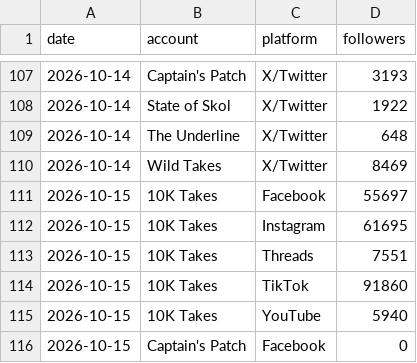
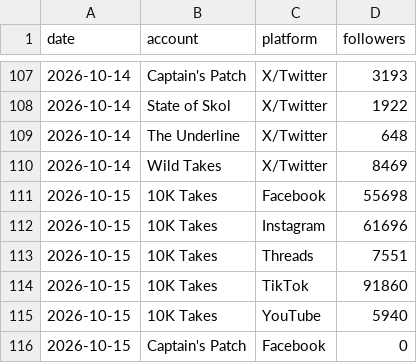
Before and after one commit to 10000takes/10k-takes-data, a CSV file: followers.csv, drawn as a sheet; only a part is shown, gaps mark what is left out.

Commit message:
Follower snapshot 2026-10-15

```diff
--- a/followers.csv
+++ b/followers.csv
@@ -110,4 +110,4 @@ date,account,platform,followers
 2026-10-14,Wild Takes,X/Twitter,8469
-2026-10-15,10K Takes,Facebook,55697
-2026-10-15,10K Takes,Instagram,61695
+2026-10-15,10K Takes,Facebook,55698
+2026-10-15,10K Takes,Instagram,61696
 2026-10-15,10K Takes,Threads,7551
```
Also changed, not shown: metrics.csv.
